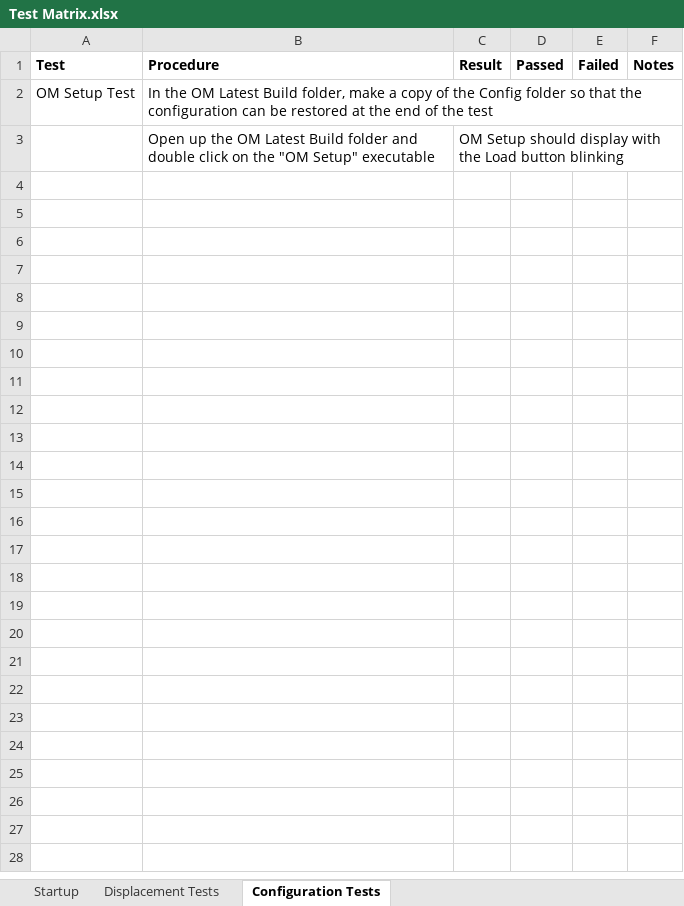
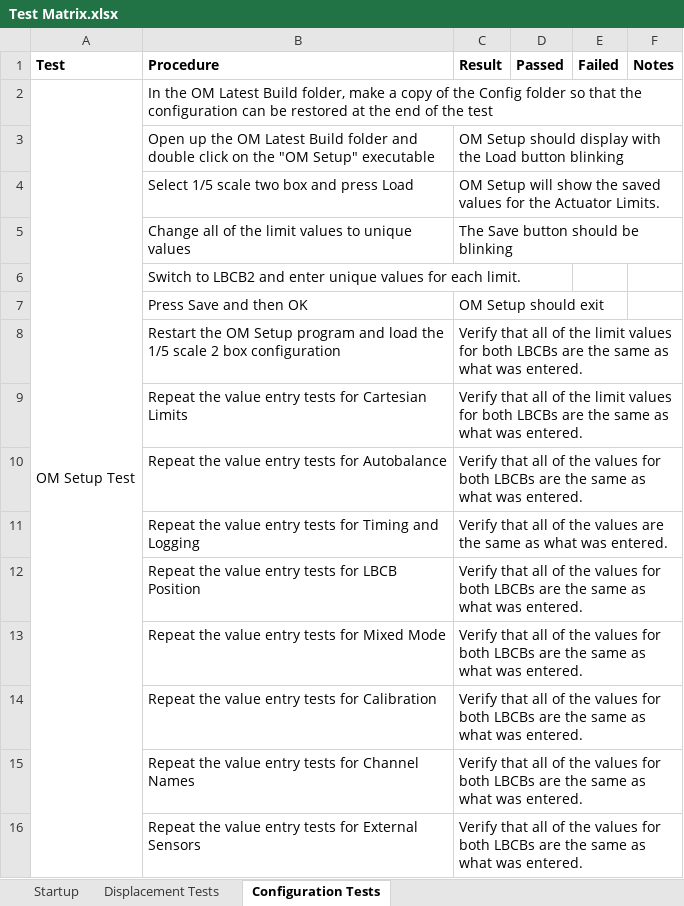
Before and after one commit to mbletzinger/lbcb-om, an Excel workbook: Test Matrix.xlsx, sheet Configuration Tests, drawn as a sheet; values as stored, in another font and other column widths than the file's, no borders; the diff names each change by its address in the sheet, - before the commit and + after, or states it on an @@ line.

Commit message:
Dependency tests

```diff
--- a/Test Matrix.xlsx (sheet Configuration Tests)
+++ b/Test Matrix.xlsx (sheet Configuration Tests)
+A2:A16 merged
+row 4:  | Select 1/5 scale two box and press Load | OM Setup will show the saved values for the Actuator Limits.
+row 5:  | Change all of the limit values to unique values | The Save button should be blinking
+row 6:  | Switch to LBCB2 and enter unique values for each limit.
+row 7:  | Press Save and then OK | OM Setup should exit
+row 8:  | Restart the OM Setup program and load the 1/5 scale 2 box configuration | Verify that all of the limit values for both LBCBs are the same as what was entered.
+row 9:  | Repeat the value entry tests for Cartesian Limits | Verify that all of the limit values for both LBCBs are the same as what was entered.
+row 10:  | Repeat the value entry tests for Autobalance | Verify that all of the values for both LBCBs are the same as what was entered.
+row 11:  | Repeat the value entry tests for Timing and Logging | Verify that all of the values are the same as what was entered.
+row 12:  | Repeat the value entry tests for LBCB Position | Verify that all of the values for both LBCBs are the same as what was entered.
+row 13:  | Repeat the value entry tests for Mixed Mode | Verify that all of the values for both LBCBs are the same as what was entered.
+row 14:  | Repeat the value entry tests for Calibration | Verify that all of the values for both LBCBs are the same as what was entered.
+row 15:  | Repeat the value entry tests for Channel Names | Verify that all of the values for both LBCBs are the same as what was entered.
+row 16:  | Repeat the value entry tests for External Sensors | Verify that all of the values for both LBCBs are the same as what was entered.
```
